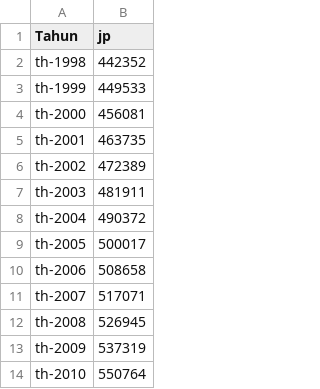
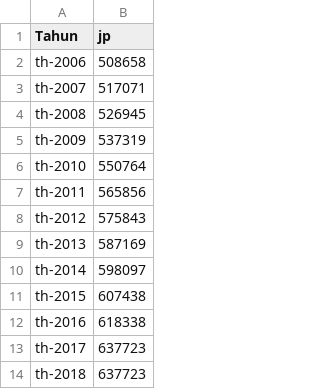
Before and after one commit to ifanvarian/ifanvarian, a CSV file: JP.csv, drawn as a sheet; only a part is shown; the shorter side is filled out with more unchanged rows; the diff names each change by its address in the sheet, - before the commit and + after, or states it on an @@ line.

Commit message:
Update JP.csv

```diff
--- a/JP.csv
+++ b/JP.csv
-row 2: th-1998 | 442352
-row 3: th-1999 | 449533
-row 4: th-2000 | 456081
-row 5: th-2001 | 463735
-row 6: th-2002 | 472389
-row 7: th-2003 | 481911
-row 8: th-2004 | 490372
-row 9: th-2005 | 500017
```
